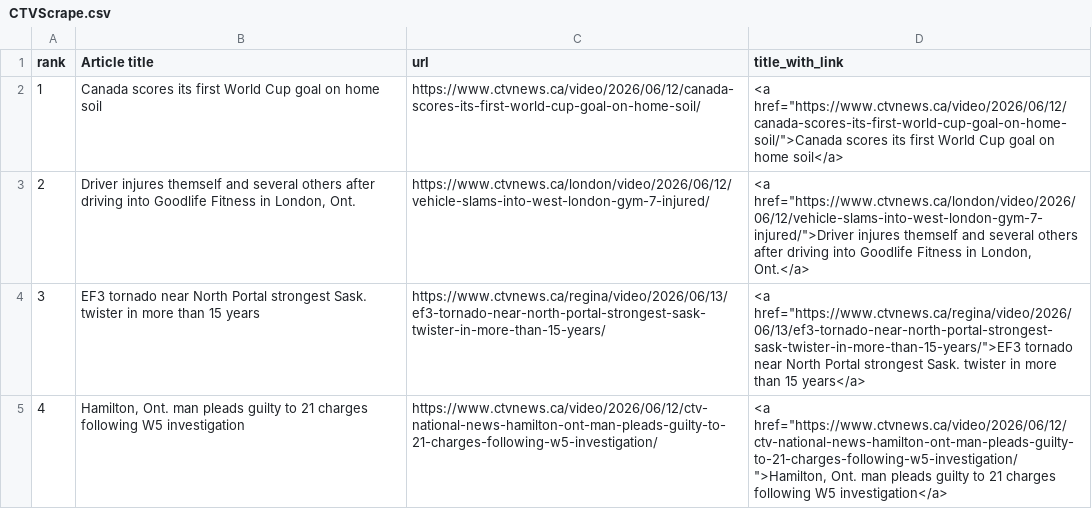
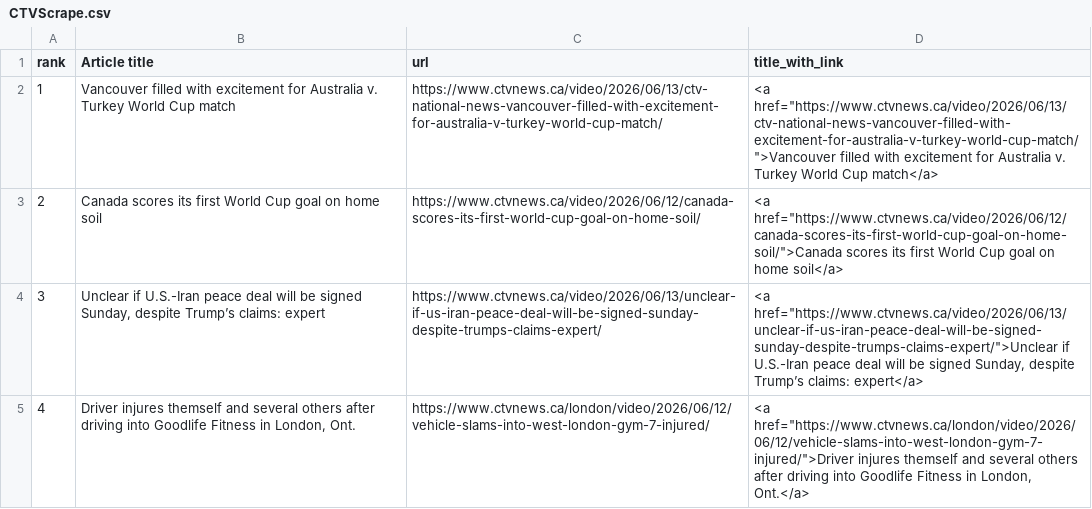
Before and after one commit to caoramckenna/canada-news-trending-stories, a CSV file: CTVScrape.csv, drawn as a sheet.

```diff
--- a/CTVScrape.csv
+++ b/CTVScrape.csv
@@ -1,5 +1,5 @@
 rank,Article title,url,title_with_link
-1,Canada scores its first World Cup goal on home soil,https://www.ctvnews.ca/video/2026/06/12/canada-scores-its-first-world-cup-goal-on-home-soil/,"<a href=""https://www.ctvnews.ca/video/2026/06/12/canada-scores-its-first-world-cup-goal-on-home-soil/"">Canada scores its first World Cup goal on home soil</a>"
-2,"Driver injures themself and several others after driving into Goodlife Fitness in London, Ont.",https://www.ctvnews.ca/london/video/2026/06/12/vehicle-slams-into-west-london-gym-7-injured/,"<a href=""https://www.ctvnews.ca/london/video/2026/06/12/vehicle-slams-into-west-london-gym-7-injured/"">Driver injures themself and several others after driving into Goodlife Fitness in London, Ont.</a>"
-3,EF3 tornado near North Portal strongest Sask. twister in more than 15 years,https://www.ctvnews.ca/regina/video/2026/06/13/ef3-tornado-near-north-portal-strongest-sask-twister-in-more-than-15-years/,"<a href=""https://www.ctvnews.ca/regina/video/2026/06/13/ef3-tornado-near-north-portal-strongest-sask-twister-in-more-than-15-years/"">EF3 tornado near North Portal strongest Sask. twister in more than 15 years</a>"
-4,"Hamilton, Ont. man pleads guilty to 21 charges following W5 investigation",https://www.ctvnews.ca/video/2026/06/12/ctv-national-news-hamilton-ont-man-pleads-guilty-to-21-charges-following-w5-investigation/,"<a href=""https://www.ctvnews.ca/video/2026/06/12/ctv-national-news-hamilton-ont-man-pleads-guilty-to-21-charges-following-w5-investigation/"">Hamilton, Ont. man pleads guilty to 21 charges following W5 investigation</a>"
+1,Vancouver filled with excitement for Australia v. Turkey World Cup match,https://www.ctvnews.ca/video/2026/06/13/ctv-national-news-vancouver-filled-with-excitement-for-australia-v-turkey-world-cup-match/,"<a href=""https://www.ctvnews.ca/video/2026/06/13/ctv-national-news-vancouver-filled-with-excitement-for-australia-v-turkey-world-cup-match/"">Vancouver filled with excitement for Australia v. Turkey World Cup match</a>"
+2,Canada scores its first World Cup goal on home soil,https://www.ctvnews.ca/video/2026/06/12/canada-scores-its-first-world-cup-goal-on-home-soil/,"<a href=""https://www.ctvnews.ca/video/2026/06/12/canada-scores-its-first-world-cup-goal-on-home-soil/"">Canada scores its first World Cup goal on home soil</a>"
+3,"Unclear if U.S.-Iran peace deal will be signed Sunday, despite Trump’s claims: expert",https://www.ctvnews.ca/video/2026/06/13/unclear-if-us-iran-peace-deal-will-be-signed-sunday-despite-trumps-claims-expert/,"<a href=""https://www.ctvnews.ca/video/2026/06/13/unclear-if-us-iran-peace-deal-will-be-signed-sunday-despite-trumps-claims-expert/"">Unclear if U.S.-Iran peace deal will be signed Sunday, despite Trump’s claims: expert</a>"
+4,"Driver injures themself and several others after driving into Goodlife Fitness in London, Ont.",https://www.ctvnews.ca/london/video/2026/06/12/vehicle-slams-into-west-london-gym-7-injured/,"<a href=""https://www.ctvnews.ca/london/video/2026/06/12/vehicle-slams-into-west-london-gym-7-injured/"">Driver injures themself and several others after driving into Goodlife Fitness in London, Ont.</a>"
```
Also changed, not shown: GlobeAndMailScrape.csv, NationalPostScrape.csv, 4 other files.
